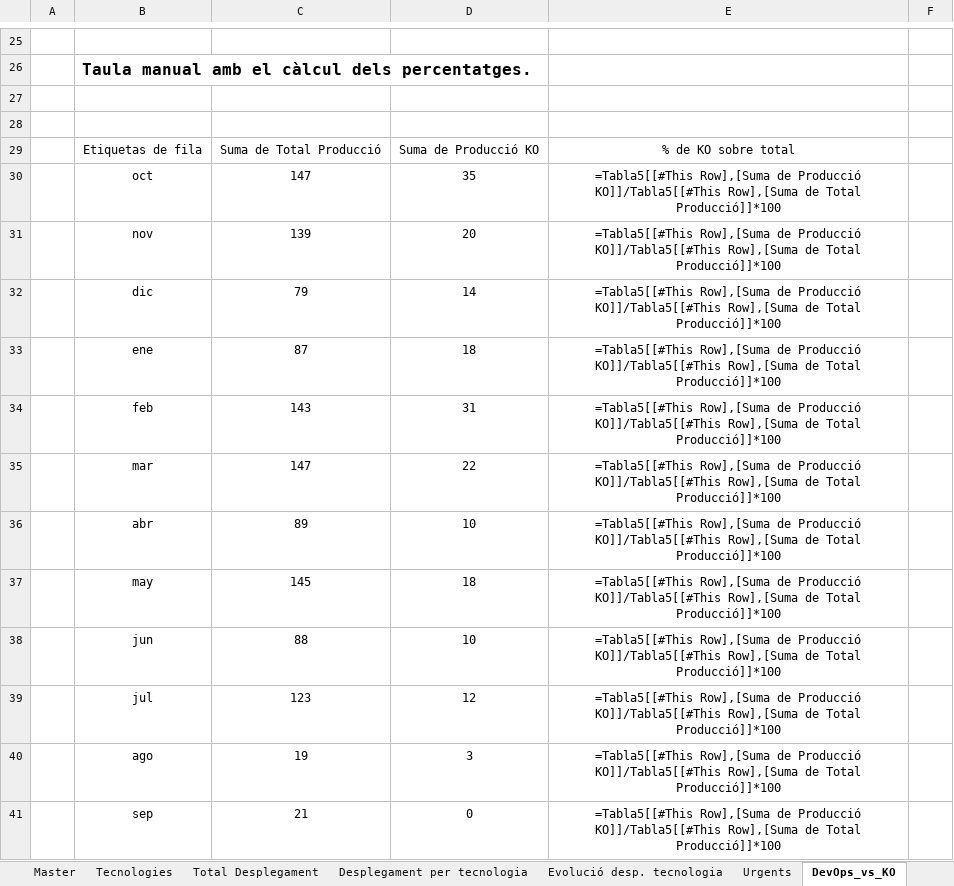
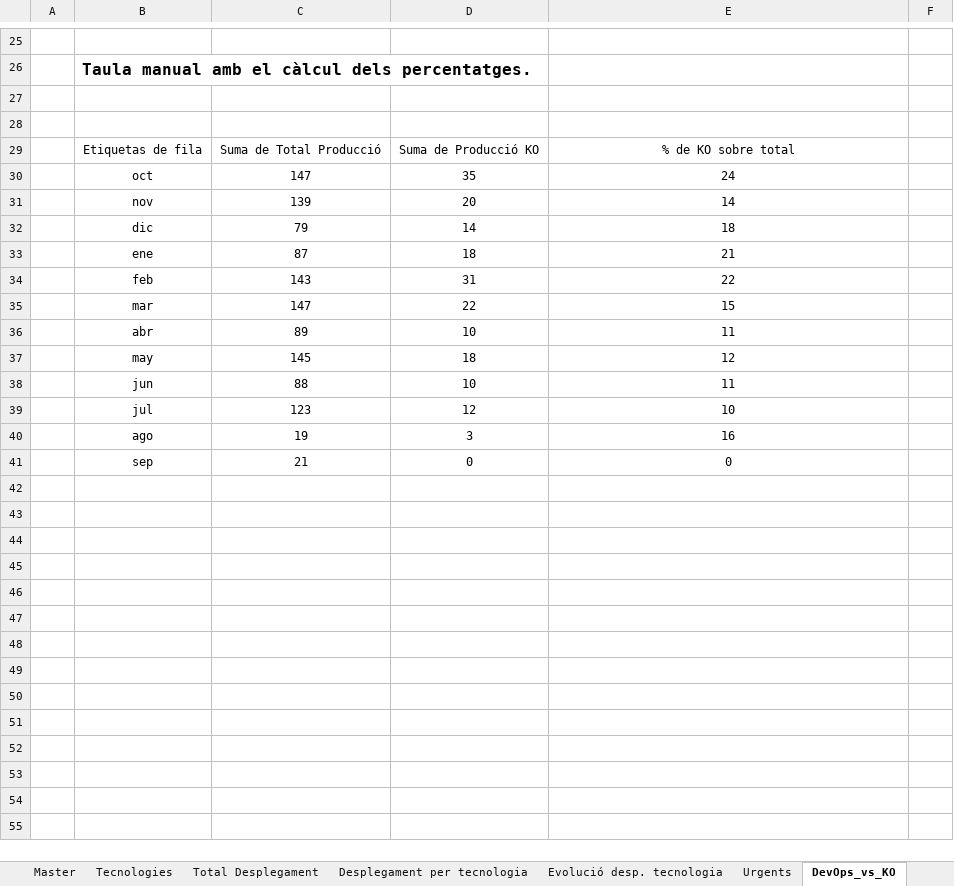
Before and after one commit to lferpaz/Report_optimization, an Excel workbook: Informes_Generats/Plantilla.xlsx, sheet DevOps_vs_KO, drawn as a sheet; only a part is shown, gaps mark what is left out; values as stored, in another font and other column widths than the file's, no borders; formulas without a stored value are shown as written; charts and pictures and table styles not drawn; the diff names each change by its address in the sheet, - before the commit and + after, or states it on an @@ line.

```diff
--- a/Informes_Generats/Plantilla.xlsx (sheet DevOps_vs_KO)
+++ b/Informes_Generats/Plantilla.xlsx (sheet DevOps_vs_KO)
-E30: =Tabla5[[#This Row],[Suma de Producció KO]]/Tabla5[[#This Row],[Suma de Total Producció]]*100
+E30: 24
-E31: =Tabla5[[#This Row],[Suma de Producció KO]]/Tabla5[[#This Row],[Suma de Total Producció]]*100
+E31: 14
-E32: =Tabla5[[#This Row],[Suma de Producció KO]]/Tabla5[[#This Row],[Suma de Total Producció]]*100
+E32: 18
-E33: =Tabla5[[#This Row],[Suma de Producció KO]]/Tabla5[[#This Row],[Suma de Total Producció]]*100
+E33: 21
-E34: =Tabla5[[#This Row],[Suma de Producció KO]]/Tabla5[[#This Row],[Suma de Total Producció]]*100
+E34: 22
-E35: =Tabla5[[#This Row],[Suma de Producció KO]]/Tabla5[[#This Row],[Suma de Total Producció]]*100
+E35: 15
-E36: =Tabla5[[#This Row],[Suma de Producció KO]]/Tabla5[[#This Row],[Suma de Total Producció]]*100
+E36: 11
-E37: =Tabla5[[#This Row],[Suma de Producció KO]]/Tabla5[[#This Row],[Suma de Total Producció]]*100
+E37: 12
-E38: =Tabla5[[#This Row],[Suma de Producció KO]]/Tabla5[[#This Row],[Suma de Total Producció]]*100
+E38: 11
-E39: =Tabla5[[#This Row],[Suma de Producció KO]]/Tabla5[[#This Row],[Suma de Total Producció]]*100
+E39: 10
-E40: =Tabla5[[#This Row],[Suma de Producció KO]]/Tabla5[[#This Row],[Suma de Total Producció]]*100
+E40: 16
-E41: =Tabla5[[#This Row],[Suma de Producció KO]]/Tabla5[[#This Row],[Suma de Total Producció]]*100
+E41: 0
```
Also changed, not shown: sheet Tecnologies, sheet Master, sheet Urgents, charts or pictures, Informes_Generats/Informes_Gestió_Desplegament_2023-09-11_2023-09-14.xlsx, 1 other file.
